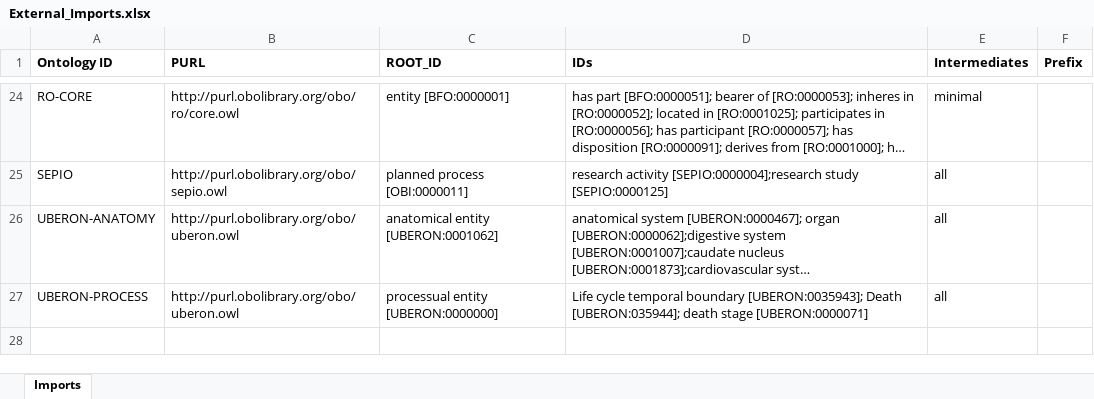
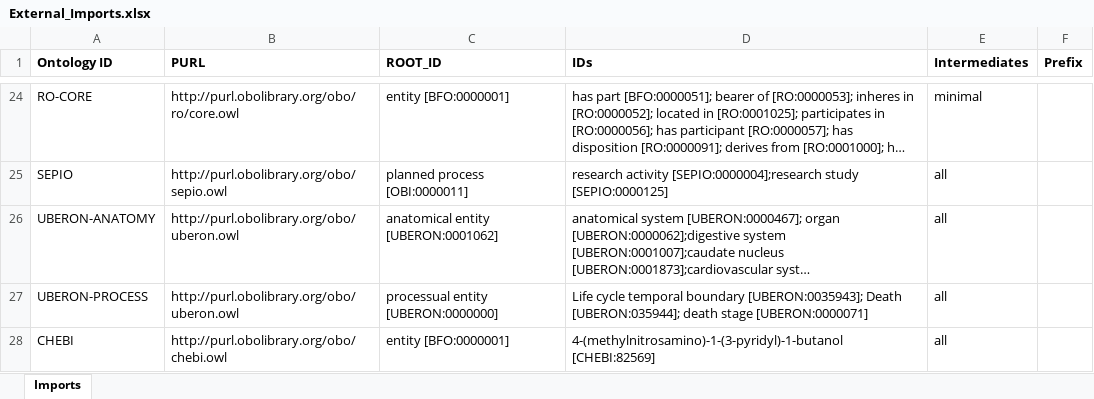
Before and after one commit to addicto-org/addiction-ontology, an Excel workbook: imports/External_Imports.xlsx, sheet Imports, drawn as a sheet; only a part is shown, gaps mark what is left out; long unchanged cells end in …; values as stored, in another font and other column widths than the file's, no borders; the diff names each change by its address in the sheet, - before the commit and + after, or states it on an @@ line.

Commit message:
Imported IDs

```diff
--- a/imports/External_Imports.xlsx (sheet Imports)
+++ b/imports/External_Imports.xlsx (sheet Imports)
+row 28: CHEBI | http://purl.obolibrary.org/obo/chebi.owl | entity [BFO:0000001] | 4-(methylnitrosamino)-1-(3-pyridyl)-1-butanol [CHEBI:82569] | all
```
